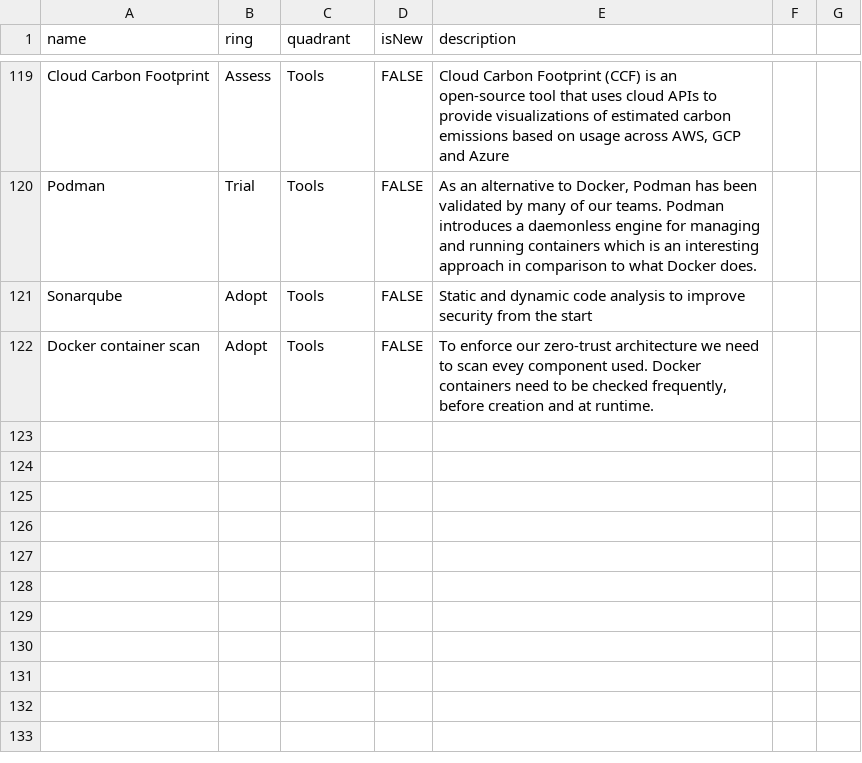
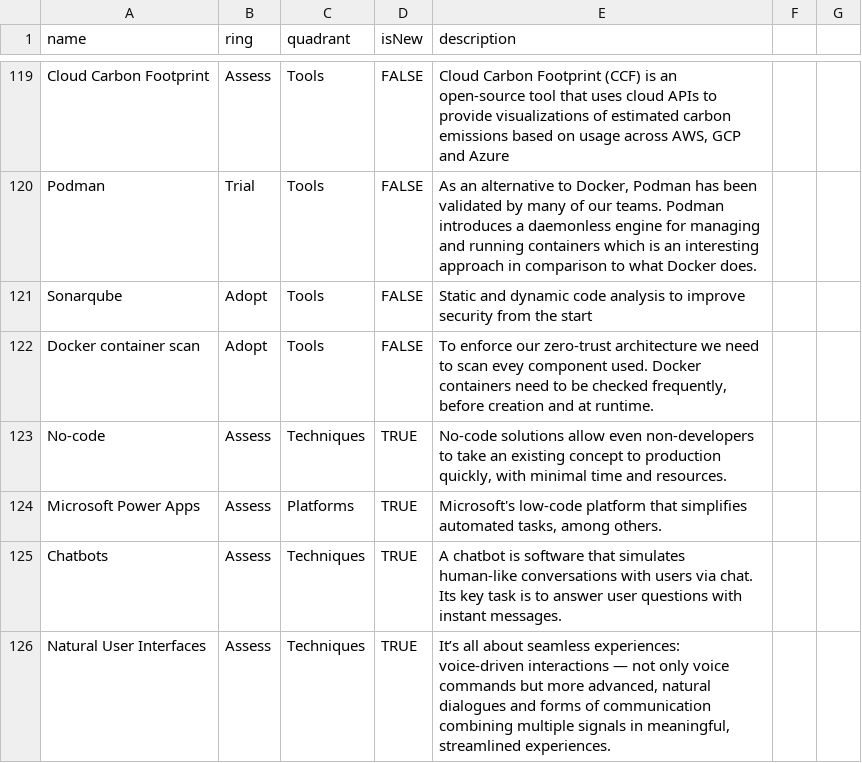
Before and after one commit to rmawer/radar, a CSV file: Investigate2023.csv, drawn as a sheet; only a part is shown, gaps mark what is left out.

Commit message:
Updates v2

```diff
--- a/Investigate2023.csv
+++ b/Investigate2023.csv
@@ -122 +122,5 @@ Sonarqube,Adopt,Tools,FALSE,"Static and dynamic code analysis to improve securit
 Docker container scan,Adopt,Tools,FALSE,"To enforce our zero-trust architecture we need to scan evey component used. Docker containers need to be checked frequently, before creation and at runtime."
+No-code,Assess,Techniques,TRUE,"No-code solutions allow even non-developers to take an existing concept to production quickly, with minimal time and resources."
+Microsoft Power Apps,Assess,Platforms,TRUE,"Microsoft's low-code platform that simplifies automated tasks, among others."
+Chatbots,Assess,Techniques,TRUE,"A chatbot is software that simulates human-like conversations with users via chat. Its key task is to answer user questions with instant messages."
+Natural User Interfaces,Assess,Techniques,TRUE,"It’s all about seamless experiences: voice-driven interactions — not only voice commands but more advanced, natural dialogues and forms of communication combining multiple signals in meaningful, streamlined experiences."
```
